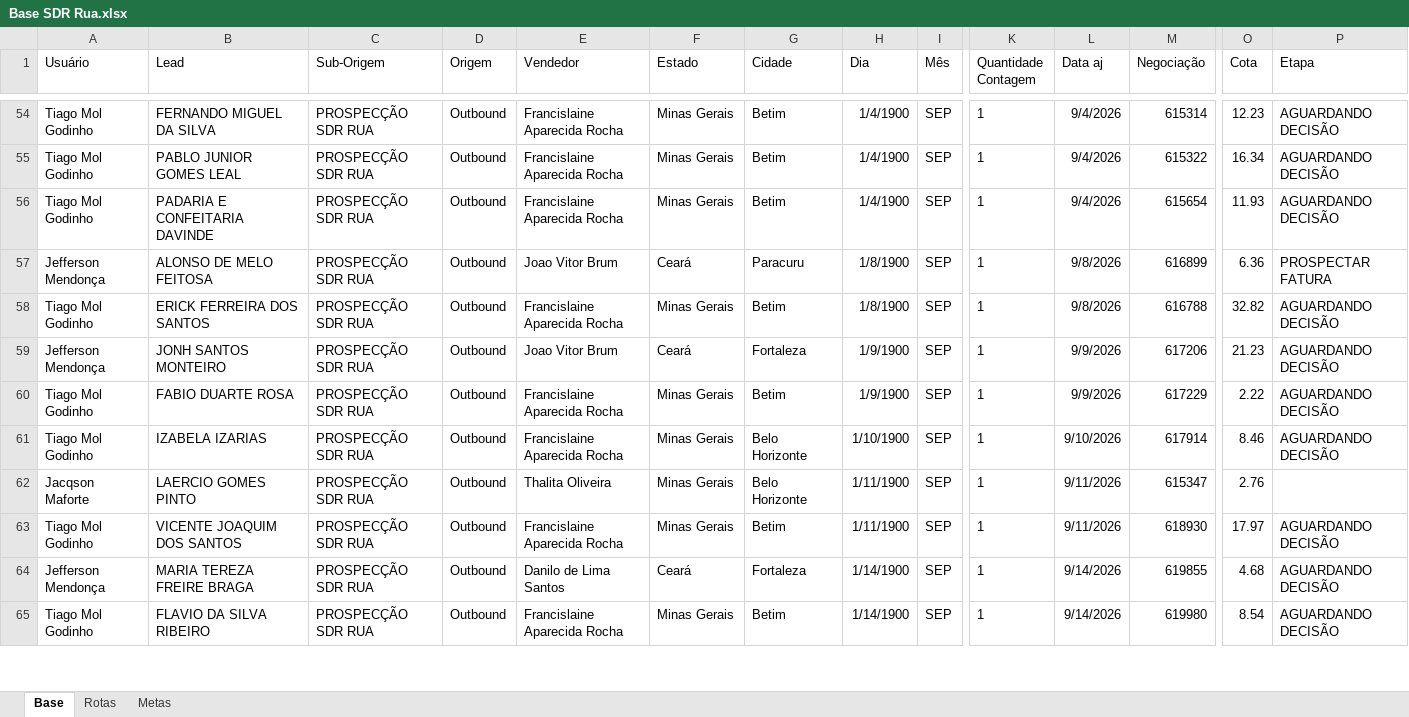
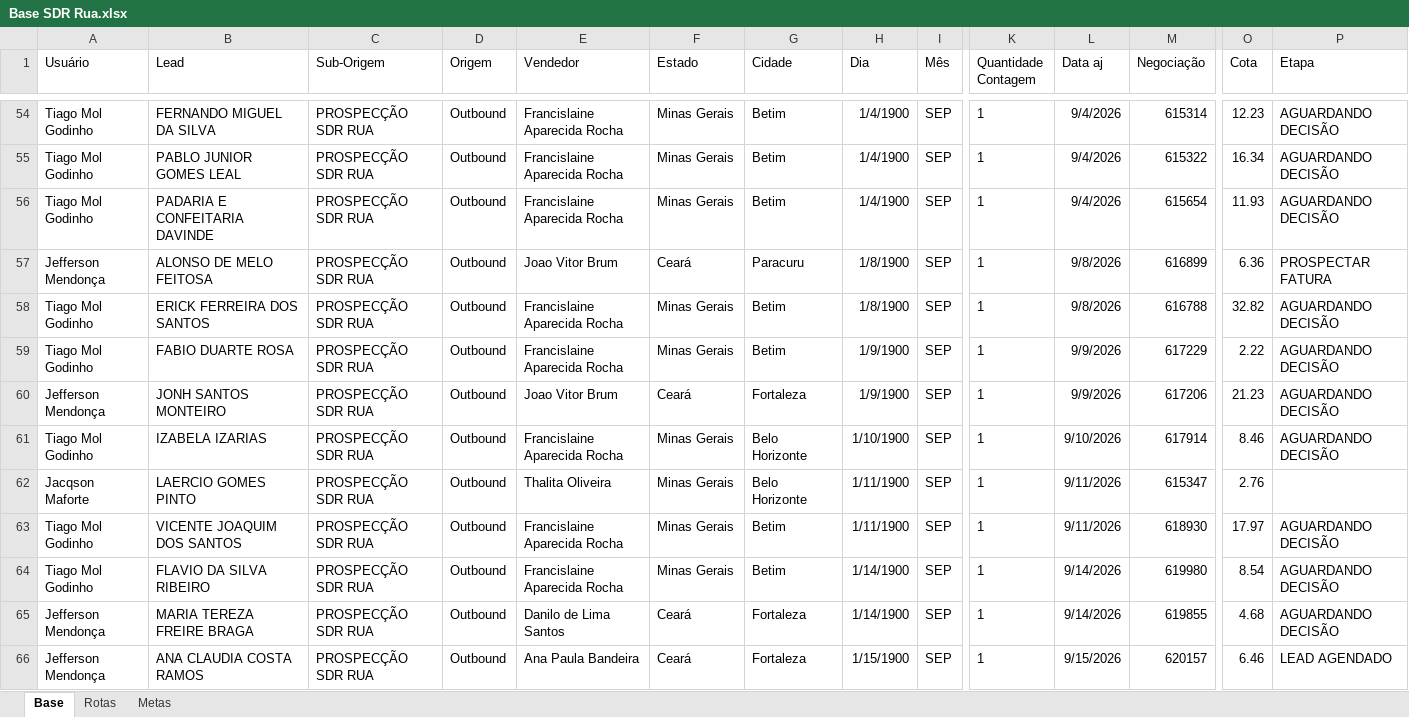
Before and after one commit to PabloGomes-hub/AcompanhamentoSDR, an Excel workbook: Base SDR Rua.xlsx, sheet Base, drawn as a sheet; only a part is shown, gaps mark what is left out; values as stored, in another font and other column widths than the file's, no borders; addresses are those after the commit; rows hold the shown columns only; the diff covers the shown part only; the diff names each change by its address in the sheet, - before the commit and + after, or states it on an @@ line.

Commit message:
Add files via upload

```diff
--- a/Base SDR Rua.xlsx (sheet Base)
+++ b/Base SDR Rua.xlsx (sheet Base)
@@ row 60 moved to row 59: Tiago Mol Godinho @@
+row 64: Tiago Mol Godinho | FLAVIO DA SILVA RIBEIRO | PROSPECÇÃO SDR RUA | Outbound | Francislaine Aparecida Rocha | Minas Gerais | Betim | 1/14/1900 | SEP | 1 | 9/14/2026 | 619980 | 8.54 | AGUARDANDO DECISÃO
-A66 (Usuário): Tiago Mol Godinho
+A66 (Usuário): Jefferson Mendonça
-B66 (Lead): FLAVIO DA SILVA RIBEIRO
+B66 (Lead): ANA CLAUDIA COSTA RAMOS
-E66 (Vendedor): Francislaine Aparecida Rocha
+E66 (Vendedor): Ana Paula Bandeira
-F66 (Estado): Minas Gerais
+F66 (Estado): Ceará
-G66 (Cidade): Betim
+G66 (Cidade): Fortaleza
-H66 (Dia): 1/14/1900
+H66 (Dia): 1/15/1900
-L66 (Data aj): 9/14/2026
+L66 (Data aj): 9/15/2026
-M66 (Negociação): 619980
+M66 (Negociação): 620157
-O66 (Cota): 8.54
+O66 (Cota): 6.46
-P66 (Etapa): AGUARDANDO DECISÃO
+P66 (Etapa): LEAD AGENDADO
```
Also changed, not shown: 1 removed row, 2 moved rows and 8 edited cells elsewhere in this sheet, sheet Rotas.
